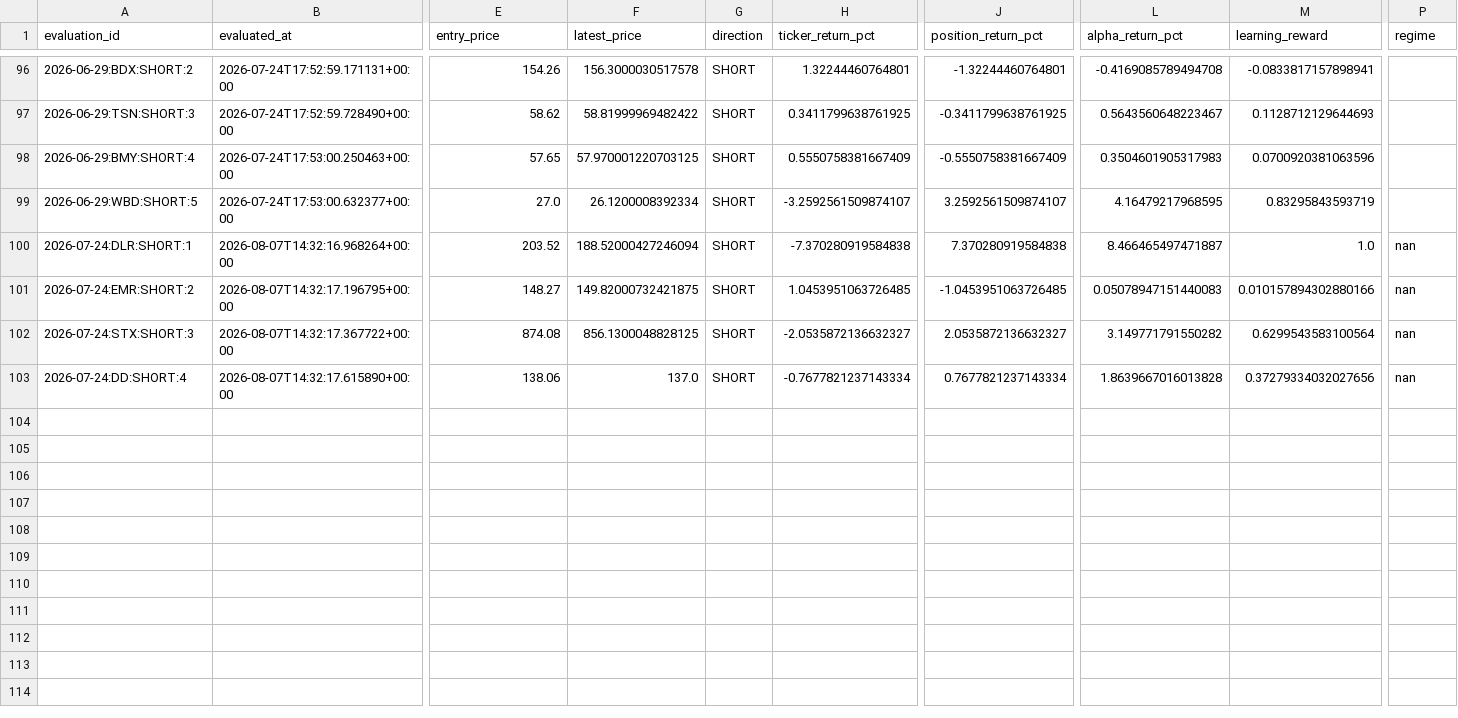
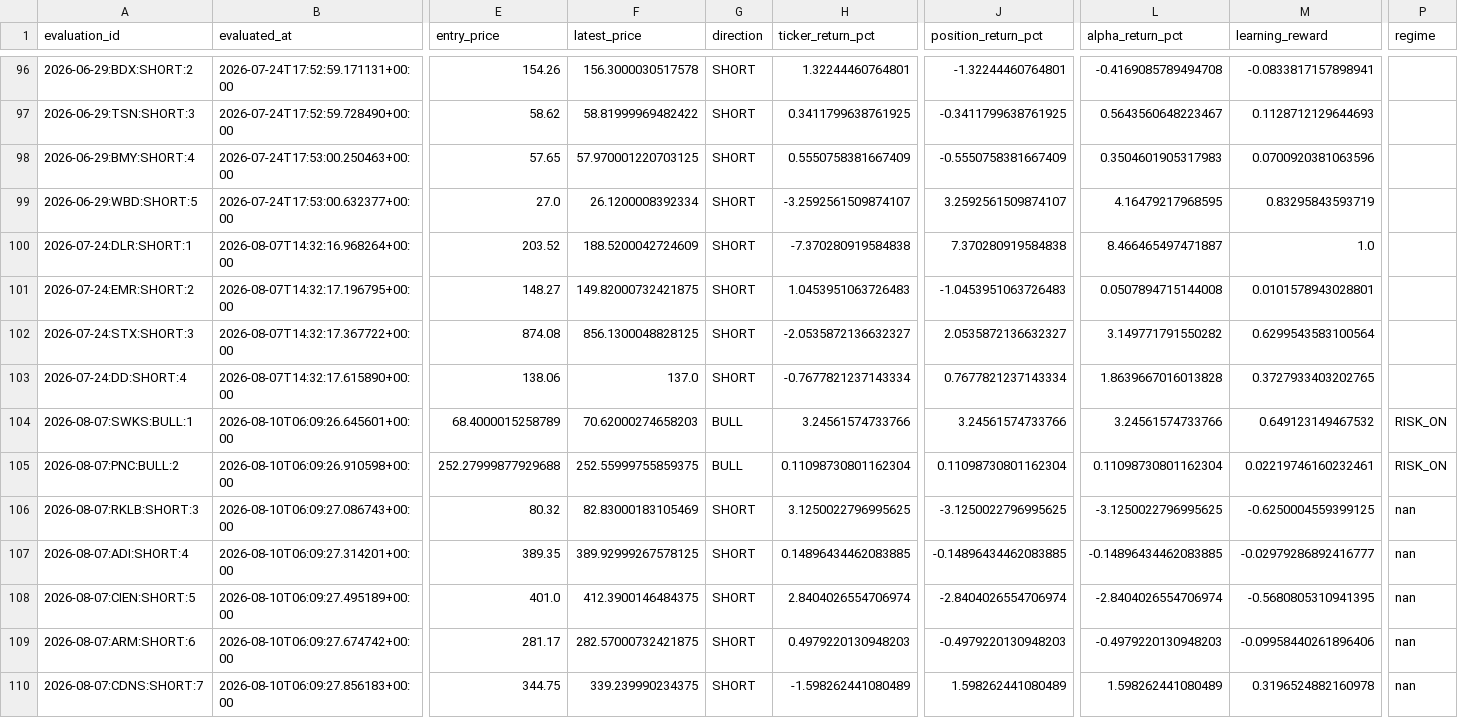
Before and after one commit to kbnawalakha/stock-v4-bot, a CSV file: recommendation_outcomes.csv, drawn as a sheet; only a part is shown, gaps mark what is left out; rows hold the shown columns only; the diff names each change by its address in the sheet, - before the commit and + after, or states it on an @@ line.

```diff
--- a/recommendation_outcomes.csv
+++ b/recommendation_outcomes.csv
-F100 (latest_price): 188.52000427246094
+F100 (latest_price): 188.5200042724609
-P100:P103 (regime): nan
+P100:P103 (regime): (empty)
-H101 (ticker_return_pct): 1.0453951063726485
+H101 (ticker_return_pct): 1.0453951063726483
-J101 (position_return_pct): -1.0453951063726485
+J101 (position_return_pct): -1.0453951063726483
-L101 (alpha_return_pct): 0.05078947151440083
+L101 (alpha_return_pct): 0.0507894715144008
-M101 (learning_reward): 0.010157894302880166
+M101 (learning_reward): 0.0101578943028801
-M103 (learning_reward): 0.37279334032027656
+M103 (learning_reward): 0.3727933403202765
+row 104: 2026-08-07:SWKS:BULL:1 | 2026-08-10T06:09:26.645601+00:00 | 68.4000015258789 | 70.62000274658203 | BULL | 3.24561574733766 | 3.24561574733766 | 3.24561574733766 | 0.649123149467532 | RISK_ON
+row 105: 2026-08-07:PNC:BULL:2 | 2026-08-10T06:09:26.910598+00:00 | 252.27999877929688 | 252.55999755859375 | BULL | 0.11098730801162304 | 0.11098730801162304 | 0.11098730801162304 | 0.02219746160232461 | RISK_ON
+row 106: 2026-08-07:RKLB:SHORT:3 | 2026-08-10T06:09:27.086743+00:00 | 80.32 | 82.83000183105469 | SHORT | 3.1250022796995625 | -3.1250022796995625 | -3.1250022796995625 | -0.6250004559399125 | nan
+row 107: 2026-08-07:ADI:SHORT:4 | 2026-08-10T06:09:27.314201+00:00 | 389.35 | 389.92999267578125 | SHORT | 0.14896434462083885 | -0.14896434462083885 | -0.14896434462083885 | -0.02979286892416777 | nan
+row 108: 2026-08-07:CIEN:SHORT:5 | 2026-08-10T06:09:27.495189+00:00 | 401.0 | 412.3900146484375 | SHORT | 2.8404026554706974 | -2.8404026554706974 | -2.8404026554706974 | -0.5680805310941395 | nan
+row 109: 2026-08-07:ARM:SHORT:6 | 2026-08-10T06:09:27.674742+00:00 | 281.17 | 282.57000732421875 | SHORT | 0.4979220130948203 | -0.4979220130948203 | -0.4979220130948203 | -0.09958440261896406 | nan
+row 110: 2026-08-07:CDNS:SHORT:7 | 2026-08-10T06:09:27.856183+00:00 | 344.75 | 339.239990234375 | SHORT | -1.598262441080489 | 1.598262441080489 | 1.598262441080489 | 0.3196524882160978 | nan
```
Also changed, not shown: 2 other files.
